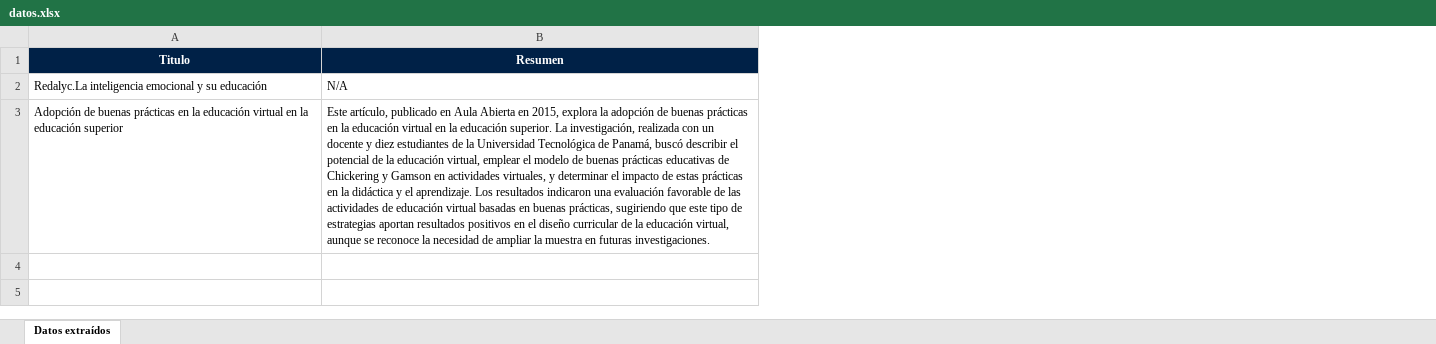
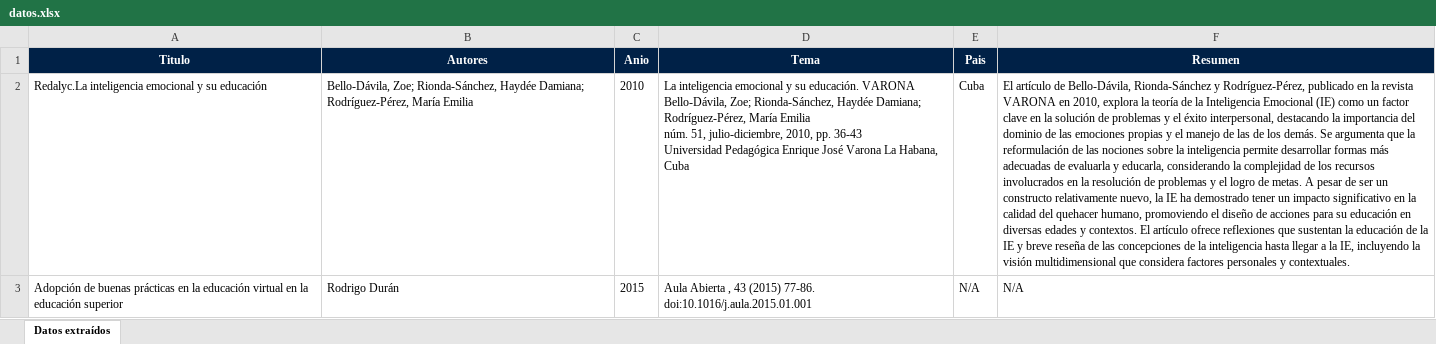
Before and after one commit to Lenas25/AnalizadorPDFs, an Excel workbook: uploads/datos.xlsx, sheet Datos extraídos, drawn as a sheet; only a part is shown; values as stored, in another font and other column widths than the file's, no borders; addresses are those after the commit; ↵ is a line break in a cell; the diff covers the shown part only; the diff names each change by its address in the sheet, - before the commit and + after, or states it on an @@ line.

```diff
--- a/uploads/datos.xlsx (sheet Datos extraídos)
+++ b/uploads/datos.xlsx (sheet Datos extraídos)
+column B (Autores), rows 2-3: Bello-Dávila, Zoe; Rionda-Sánchez, Haydée Damiana; Rodríguez-Pérez, María Emilia | Rodrigo Durán
+column C (Anio), rows 2-3: 2010 | 2015
+column D (Tema), rows 2-3: La inteligencia emocional y su educación. VARONA Bello-Dávila, Zoe; Rionda-Sánchez, Haydée Damiana; Rodríguez-Pérez, María Emilia ↵ núm. 51, julio-diciembre, 2010, pp. 36-43 ↵ Universidad Pedagógica Enrique José Varona La Habana, Cuba | Aula Abierta , 43 (2015) 77-86. doi:10.1016/j.aula.2015.01.001
+column E (Pais), rows 2-3: Cuba | N/A
-F2 (Resumen): N/A
+F2 (Resumen): El artículo de Bello-Dávila, Rionda-Sánchez y Rodríguez-Pérez, publicado en la revista VARONA en 2010, explora la teoría de la Inteligencia Emocional (IE) como un factor clave en la solución de problemas y el éxito interpersonal, destacando la importancia del dominio de las emociones propias y el manejo de las de los demás. Se argumenta que la reformulación de las nociones sobre la inteligencia permite desarrollar formas más adecuadas de evaluarla y educarla, considerando la complejidad de los recursos involucrados en la resolución de problemas y el logro de metas. A pesar de ser un constructo relativamente nuevo, la IE ha demostrado tener un impacto significativo en la calidad del quehacer humano, promoviendo el diseño de acciones para su educación en diversas edades y contextos. El artículo ofrece reflexiones que sustentan la educación de la IE y breve reseña de las concepciones de la inteligencia hasta llegar a la IE, incluyendo la visión multidimensional que considera factores personales y contextuales.
-F3 (Resumen): Este artículo, publicado en Aula Abierta en 2015, explora la adopción de buenas prácticas en la educación virtual en la educación superior. La investigación, realizada con un docente y diez estudiantes de la Universidad Tecnológica de Panamá, buscó describir el potencial de la educación virtual, emplear el modelo de buenas prácticas educativas de Chickering y Gamson en actividades virtuales, y determinar el impacto de estas prácticas en la didáctica y el aprendizaje. Los resultados indicaron una evaluación favorable de las actividades de educación virtual basadas en buenas prácticas, sugiriendo que este tipo de estrategias aportan resultados positivos en el diseño curricular de la educación virtual, aunque se reconoce la necesidad de ampliar la muestra en futuras investigaciones.
+F3 (Resumen): N/A
```
Also changed, not shown: 1 added row elsewhere in this sheet, 9 other files.
